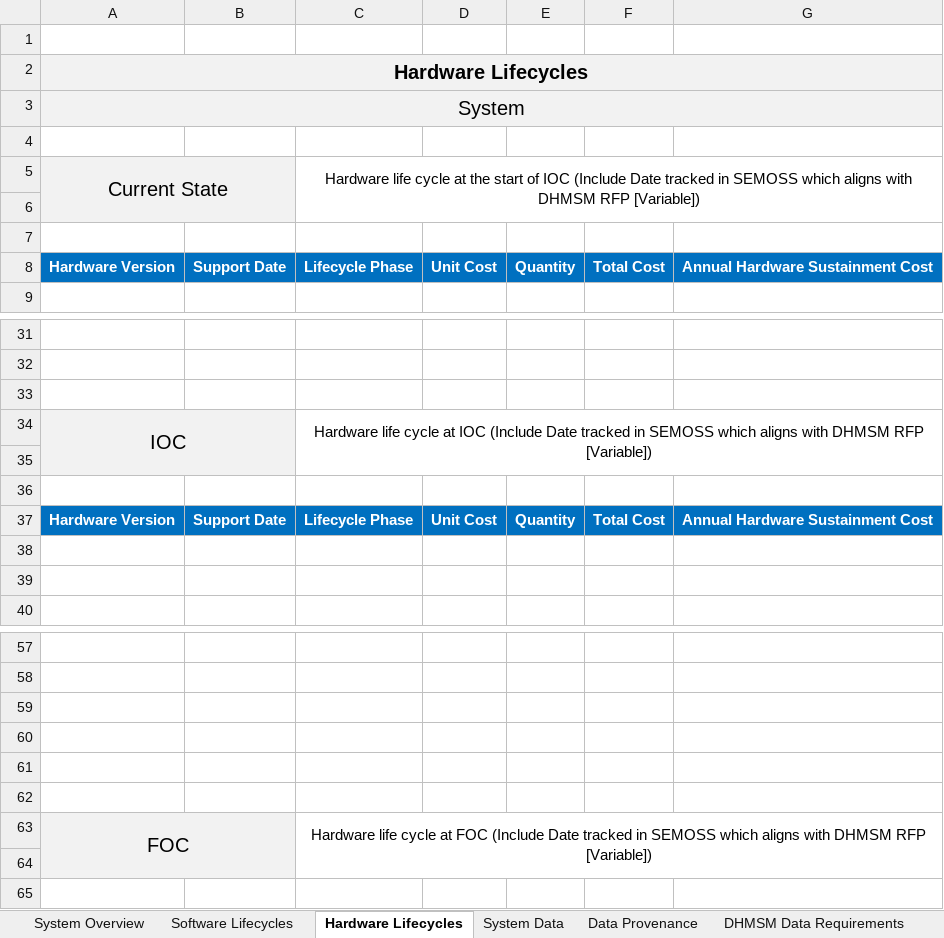
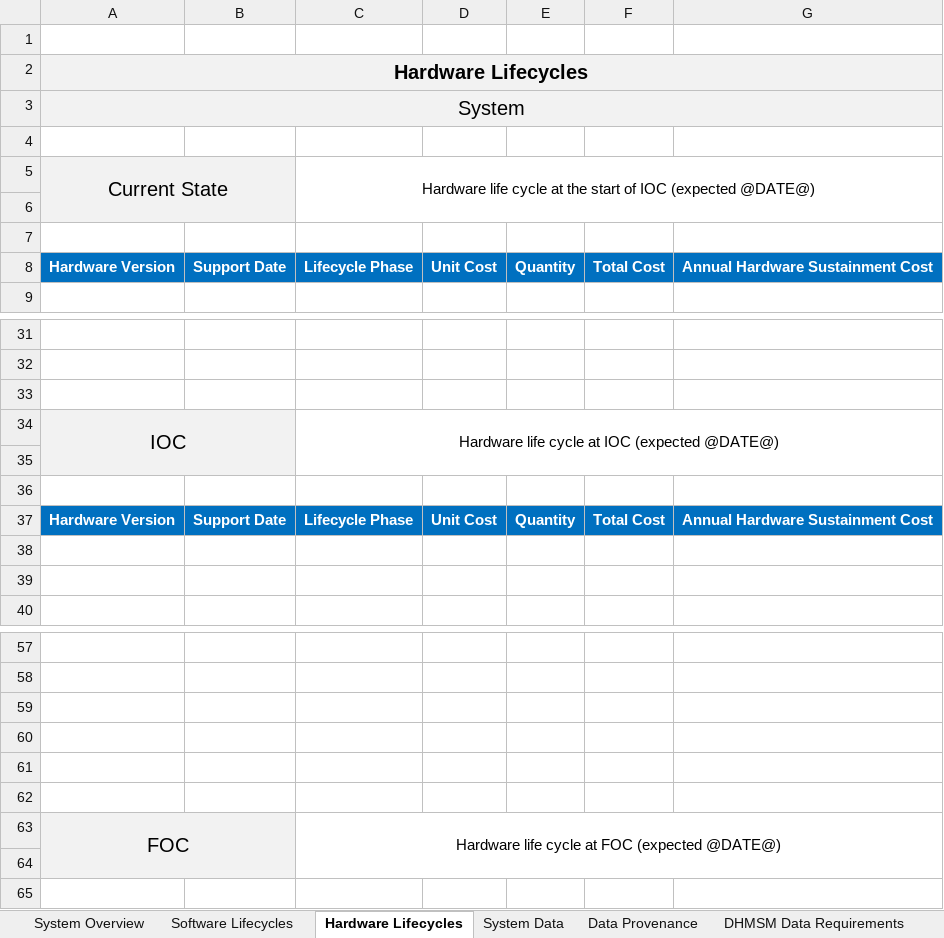
Before and after one commit to SEMOSS/Semoss, an Excel workbook: export/Reports/Individual_System_Transition_Report_Template.xlsx, sheet Hardware Lifecycles, drawn as a sheet; only a part is shown, gaps mark what is left out; values as stored, in another font and other column widths than the file's, no borders; the diff names each change by its address in the sheet, - before the commit and + after, or states it on an @@ line.

Commit message:
individual system report
git-svn-id: svn://107.170.10.188:8080/Semoss/trunk@2175 ef391c1c-ee15-45f7-b1d6-dde3d27a2169

Former-commit-id: 7ed3cff0a4921710e210657cd1c4364ff241e517

```diff
--- a/export/Reports/Individual_System_Transition_Report_Template.xlsx (sheet Hardware Lifecycles)
+++ b/export/Reports/Individual_System_Transition_Report_Template.xlsx (sheet Hardware Lifecycles)
-C5: …of IOC (Include Date tracked in SEMOSS which aligns with DHMSM RFP [Variable])
+C5: …of IOC (expected @DATE@)
-C34: …at IOC (Include Date tracked in SEMOSS which aligns with DHMSM RFP [Variable])
+C34: …at IOC (expected @DATE@)
-C63: …at FOC (Include Date tracked in SEMOSS which aligns with DHMSM RFP [Variable])
+C63: …at FOC (expected @DATE@)
```
Also changed, not shown: sheet Software Lifecycles, sheet Data Provenance, sheet System Data, sheet DHMSM Data Requirements, sheet System Interfaces.
